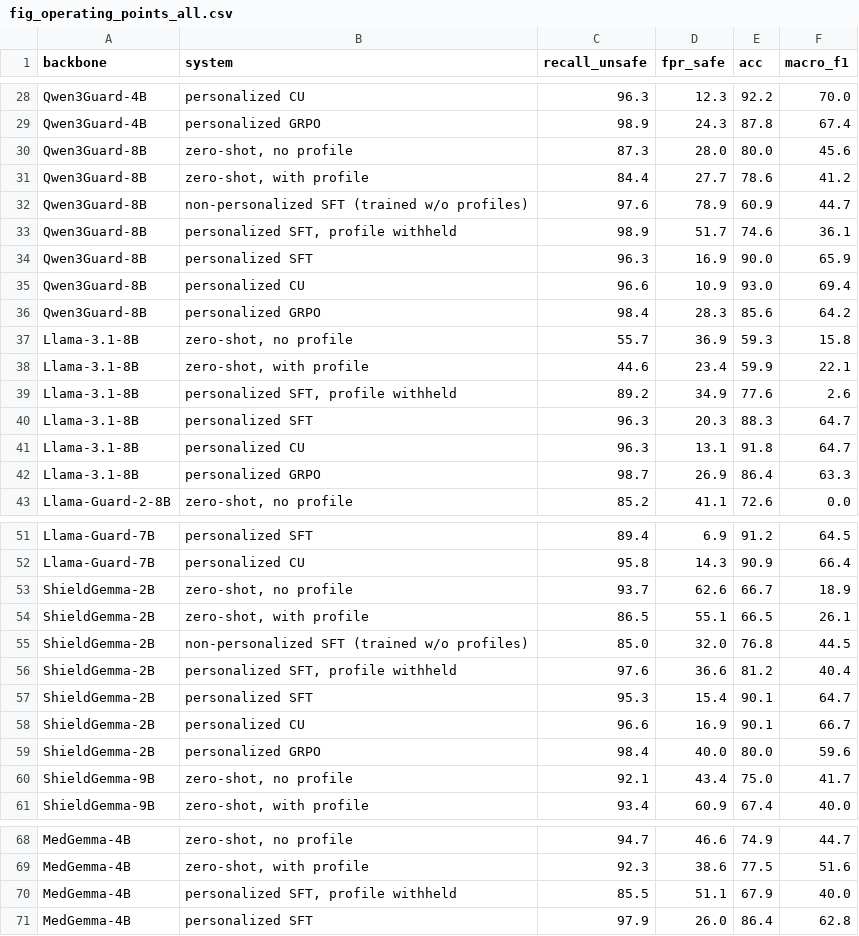
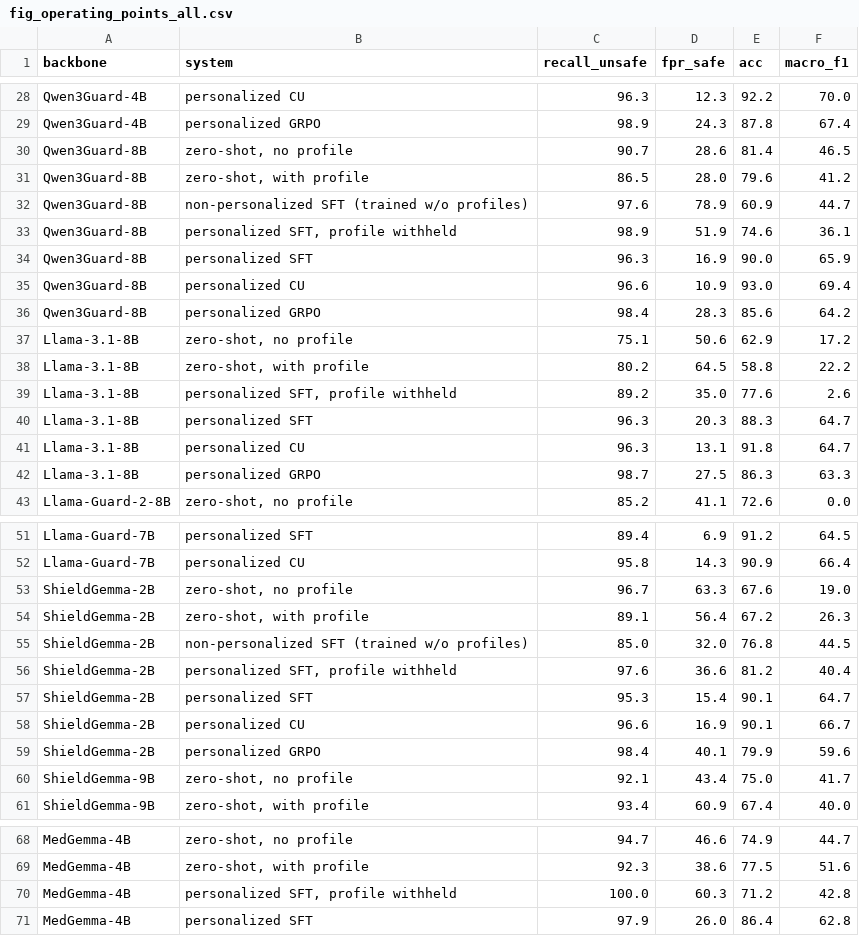
Before and after one commit to sarakh1999/MedGuardBench, a CSV file: Claude/Ablation/report/fig_operating_points_all.csv, drawn as a sheet; only a part is shown, gaps mark what is left out; the diff covers the shown part only.

```diff
--- a/Claude/Ablation/report/fig_operating_points_all.csv
+++ b/Claude/Ablation/report/fig_operating_points_all.csv
@@ -29,6 +29,6 @@ Qwen3Guard-4B,personalized CU,96.3,12.3,92.2,70.0
 Qwen3Guard-4B,personalized GRPO,98.9,24.3,87.8,67.4
-Qwen3Guard-8B,"zero-shot, no profile",87.3,28.0,80.0,45.6
-Qwen3Guard-8B,"zero-shot, with profile",84.4,27.7,78.6,41.2
+Qwen3Guard-8B,"zero-shot, no profile",90.7,28.6,81.4,46.5
+Qwen3Guard-8B,"zero-shot, with profile",86.5,28.0,79.6,41.2
 Qwen3Guard-8B,non-personalized SFT (trained w/o profiles),97.6,78.9,60.9,44.7
-Qwen3Guard-8B,"personalized SFT, profile withheld",98.9,51.7,74.6,36.1
+Qwen3Guard-8B,"personalized SFT, profile withheld",98.9,51.9,74.6,36.1
 Qwen3Guard-8B,personalized SFT,96.3,16.9,90.0,65.9
@@ -36,8 +36,8 @@ Qwen3Guard-8B,personalized CU,96.6,10.9,93.0,69.4
 Qwen3Guard-8B,personalized GRPO,98.4,28.3,85.6,64.2
-Llama-3.1-8B,"zero-shot, no profile",55.7,36.9,59.3,15.8
-Llama-3.1-8B,"zero-shot, with profile",44.6,23.4,59.9,22.1
-Llama-3.1-8B,"personalized SFT, profile withheld",89.2,34.9,77.6,2.6
+Llama-3.1-8B,"zero-shot, no profile",75.1,50.6,62.9,17.2
+Llama-3.1-8B,"zero-shot, with profile",80.2,64.5,58.8,22.2
+Llama-3.1-8B,"personalized SFT, profile withheld",89.2,35.0,77.6,2.6
 Llama-3.1-8B,personalized SFT,96.3,20.3,88.3,64.7
 Llama-3.1-8B,personalized CU,96.3,13.1,91.8,64.7
-Llama-3.1-8B,personalized GRPO,98.7,26.9,86.4,63.3
+Llama-3.1-8B,personalized GRPO,98.7,27.5,86.3,63.3
 Llama-Guard-2-8B,"zero-shot, no profile",85.2,41.1,72.6,0.0
@@ -52,4 +52,4 @@ Llama-Guard-7B,personalized SFT,89.4,6.9,91.2,64.5
 Llama-Guard-7B,personalized CU,95.8,14.3,90.9,66.4
-ShieldGemma-2B,"zero-shot, no profile",93.7,62.6,66.7,18.9
-ShieldGemma-2B,"zero-shot, with profile",86.5,55.1,66.5,26.1
+ShieldGemma-2B,"zero-shot, no profile",96.7,63.3,67.6,19.0
+ShieldGemma-2B,"zero-shot, with profile",89.1,56.4,67.2,26.3
 ShieldGemma-2B,non-personalized SFT (trained w/o profiles),85.0,32.0,76.8,44.5
@@ -58,3 +58,3 @@ ShieldGemma-2B,personalized SFT,95.3,15.4,90.1,64.7
 ShieldGemma-2B,personalized CU,96.6,16.9,90.1,66.7
-ShieldGemma-2B,personalized GRPO,98.4,40.0,80.0,59.6
+ShieldGemma-2B,personalized GRPO,98.4,40.1,79.9,59.6
 ShieldGemma-9B,"zero-shot, no profile",92.1,43.4,75.0,41.7
@@ -69,3 +69,3 @@ MedGemma-4B,"zero-shot, no profile",94.7,46.6,74.9,44.7
 MedGemma-4B,"zero-shot, with profile",92.3,38.6,77.5,51.6
-MedGemma-4B,"personalized SFT, profile withheld",85.5,51.1,67.9,40.0
+MedGemma-4B,"personalized SFT, profile withheld",100.0,60.3,71.2,42.8
 MedGemma-4B,personalized SFT,97.9,26.0,86.4,62.8
```
Also changed, not shown: 31 edited cells elsewhere in this file, 8 other files.
